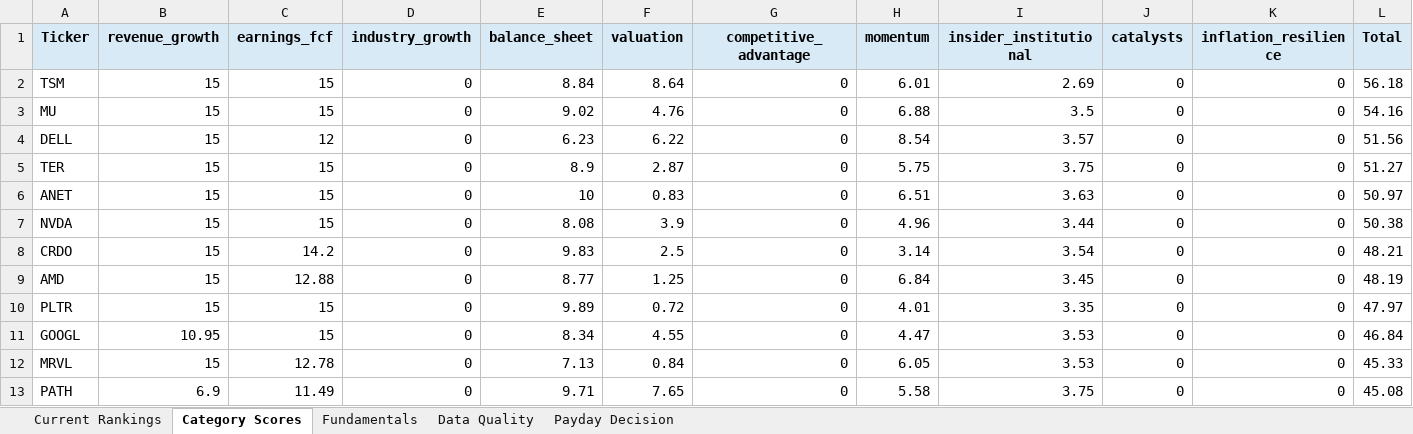
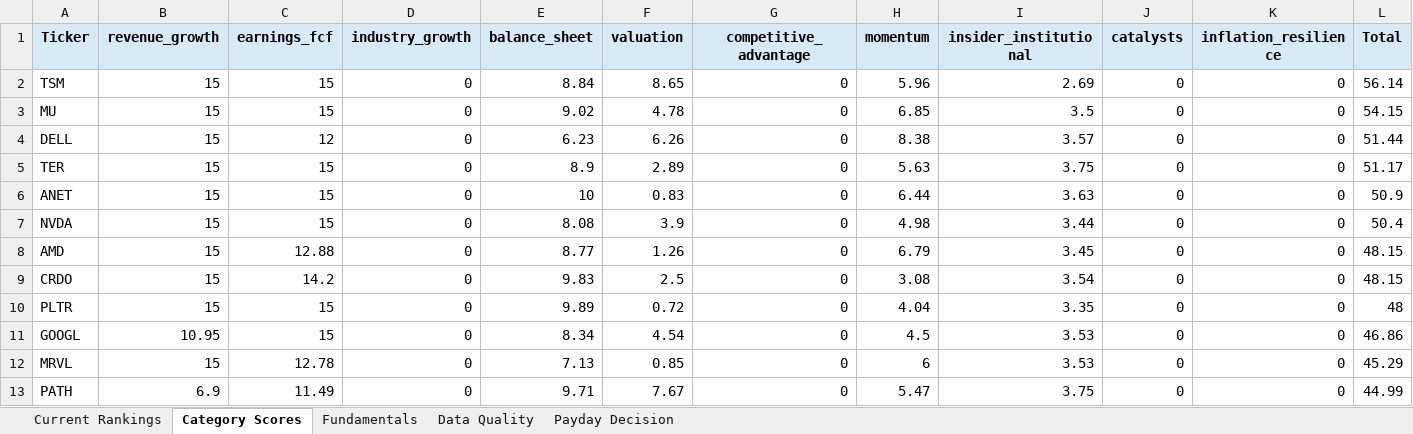
Before and after one commit to Grzesiak33/Version-2-Stock-Investment-Model, an Excel workbook: reports/investment_dashboard.xlsx, sheet Category Scores, drawn as a sheet; only a part is shown; values as stored, in another font and other column widths than the file's, no borders; removed rows and columns are numbered as before the commit, all else as after; the diff covers the shown part only; the diff names each change by its address in the sheet, - before the commit and + after, or states it on an @@ line.

```diff
--- a/reports/investment_dashboard.xlsx (sheet Category Scores)
+++ b/reports/investment_dashboard.xlsx (sheet Category Scores)
-F2 (valuation): 8.64
+F2 (valuation): 8.65
-H2 (momentum): 6.01
+H2 (momentum): 5.96
-L2 (Total): 56.18
+L2 (Total): 56.14
-F3 (valuation): 4.76
+F3 (valuation): 4.78
-H3 (momentum): 6.88
+H3 (momentum): 6.85
-L3 (Total): 54.16
+L3 (Total): 54.15
-F4 (valuation): 6.22
+F4 (valuation): 6.26
-H4 (momentum): 8.54
+H4 (momentum): 8.38
-L4 (Total): 51.56
+L4 (Total): 51.44
-F5 (valuation): 2.87
+F5 (valuation): 2.89
-H5 (momentum): 5.75
+H5 (momentum): 5.63
-L5 (Total): 51.27
+L5 (Total): 51.17
-H6 (momentum): 6.51
+H6 (momentum): 6.44
-L6 (Total): 50.97
+L6 (Total): 50.9
-H7 (momentum): 4.96
+H7 (momentum): 4.98
-L7 (Total): 50.38
+L7 (Total): 50.4
+row 8: AMD | 15 | 12.88 | 0 | 8.77 | 1.26 | 0 | 6.79 | 3.45 | 0 | 0 | 48.15
-H9 (momentum): 3.14
+H9 (momentum): 3.08
-L9 (Total): 48.21
+L9 (Total): 48.15
-row 9: AMD | 15 | 12.88 | 0 | 8.77 | 1.25 | 0 | 6.84 | 3.45 | 0 | 0 | 48.19
-H10 (momentum): 4.01
+H10 (momentum): 4.04
-L10 (Total): 47.97
+L10 (Total): 48
-F11 (valuation): 4.55
+F11 (valuation): 4.54
-H11 (momentum): 4.47
+H11 (momentum): 4.5
-L11 (Total): 46.84
+L11 (Total): 46.86
-F12 (valuation): 0.84
+F12 (valuation): 0.85
-H12 (momentum): 6.05
+H12 (momentum): 6
-L12 (Total): 45.33
+L12 (Total): 45.29
-F13 (valuation): 7.65
+F13 (valuation): 7.67
-H13 (momentum): 5.58
+H13 (momentum): 5.47
-L13 (Total): 45.08
+L13 (Total): 44.99
```
Also changed, not shown: 1 added row, 1 removed row and 43 edited cells elsewhere in this sheet, sheet Fundamentals, sheet Current Rankings, sheet Data Quality, sheet Payday Decision, 32 other files.
